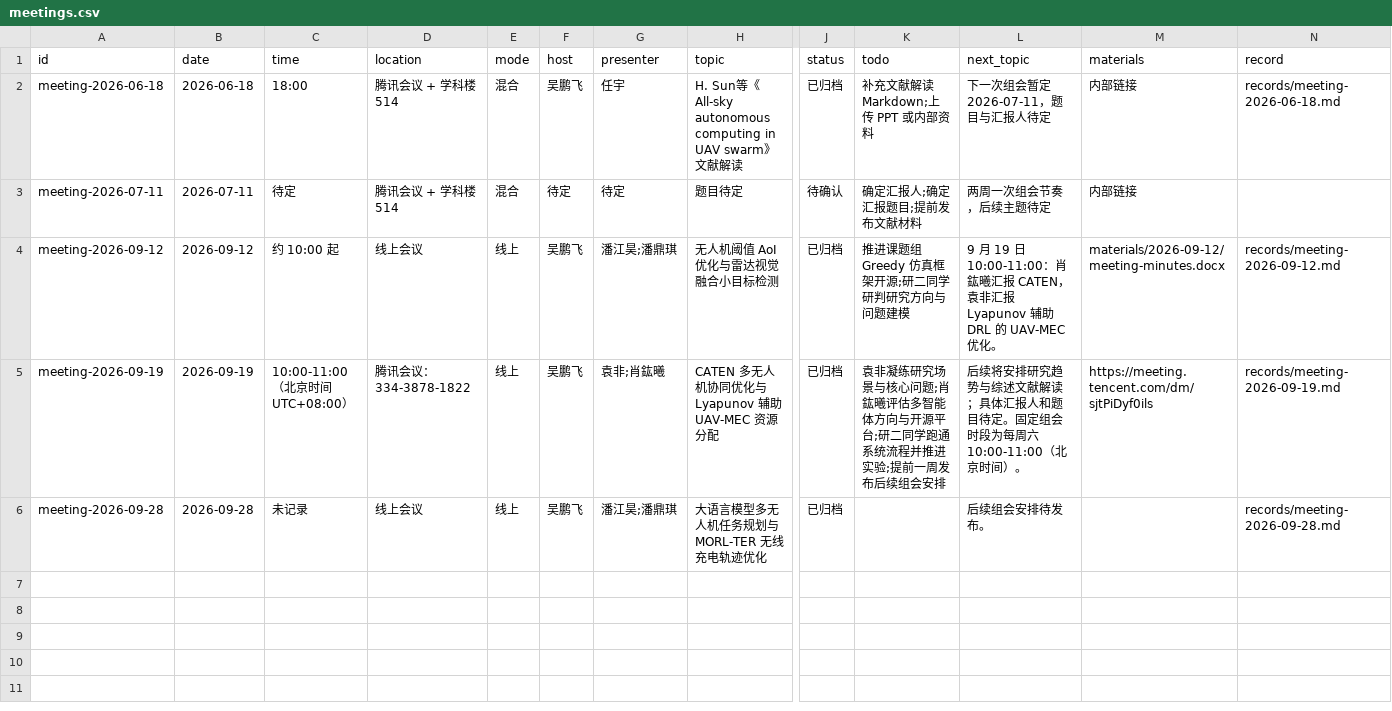
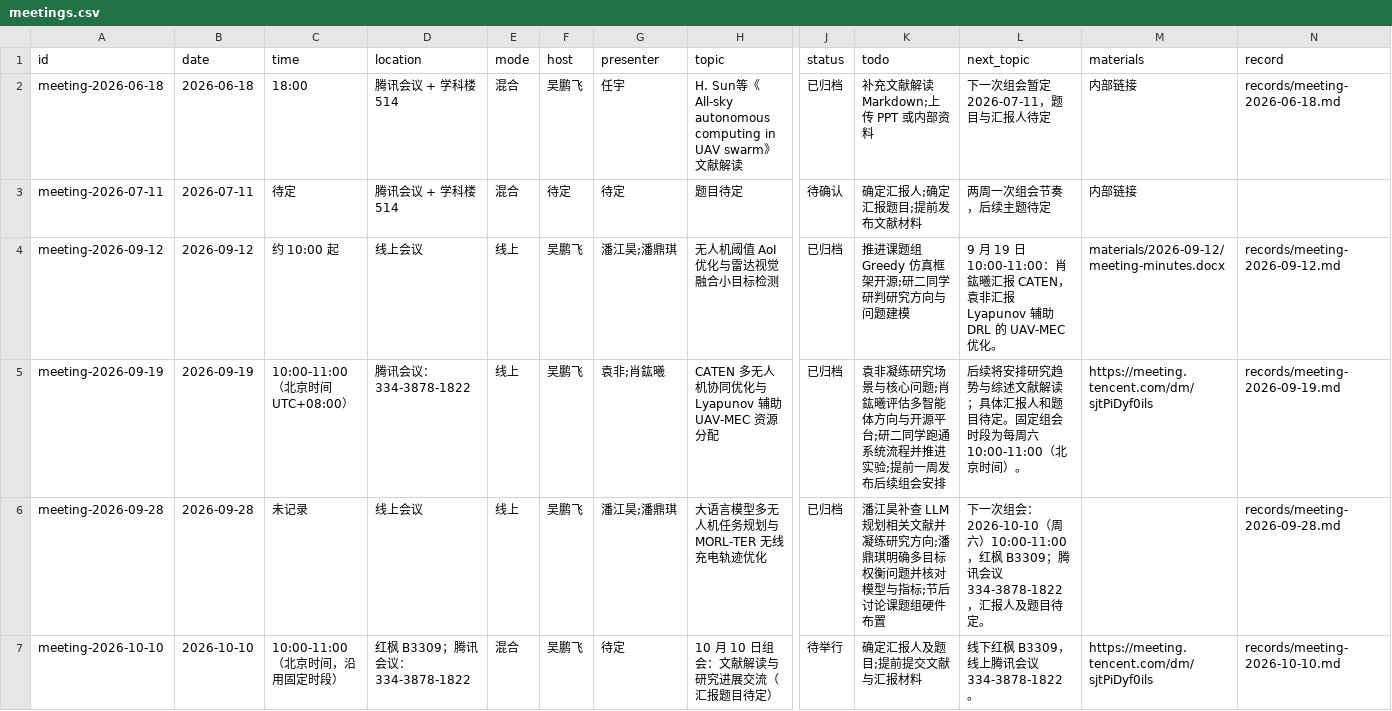
Before and after one commit to hollywuzh/LACONETHomepage, a CSV file: data/meetings.csv, drawn as a sheet; only a part is shown, gaps mark what is left out; rows hold the shown columns only; the diff names each change by its address in the sheet, - before the commit and + after, or states it on an @@ line.

Commit message:
Complete September 28 minutes and announce October 10 meeting

```diff
--- a/data/meetings.csv
+++ b/data/meetings.csv
-K6 (todo): (empty)
+K6 (todo): 潘江昊补查 LLM 规划相关文献并凝练研究方向;潘鼎琪明确多目标权衡问题并核对模型与指标;节后讨论课题组硬件布置
-L6 (next_topic): 后续组会安排待发布。
+L6 (next_topic): 下一次组会：2026-10-10（周六）10:00-11:00，红枫 B3309；腾讯会议 334-3878-1822，汇报人及题目待定。
+row 7: meeting-2026-10-10 | 2026-10-10 | 10:00-11:00（北京时间，沿用固定时段） | 红枫 B3309；腾讯会议：334-3878-1822 | 混合 | 吴鹏飞 | 待定 | 10 月 10 日组会：文献解读与研究进展交流（汇报题目待定） | 待举行 | 确定汇报人及题目;提前提交文献与汇报材料 | 线下红枫 B3309，线上腾讯会议 334-3878-1822。 | https://meeting.tencent.com/dm/sjtPiDyf0ils | records/meeting-2026-10-10.md
```
Also changed, not shown: 2 other files.
